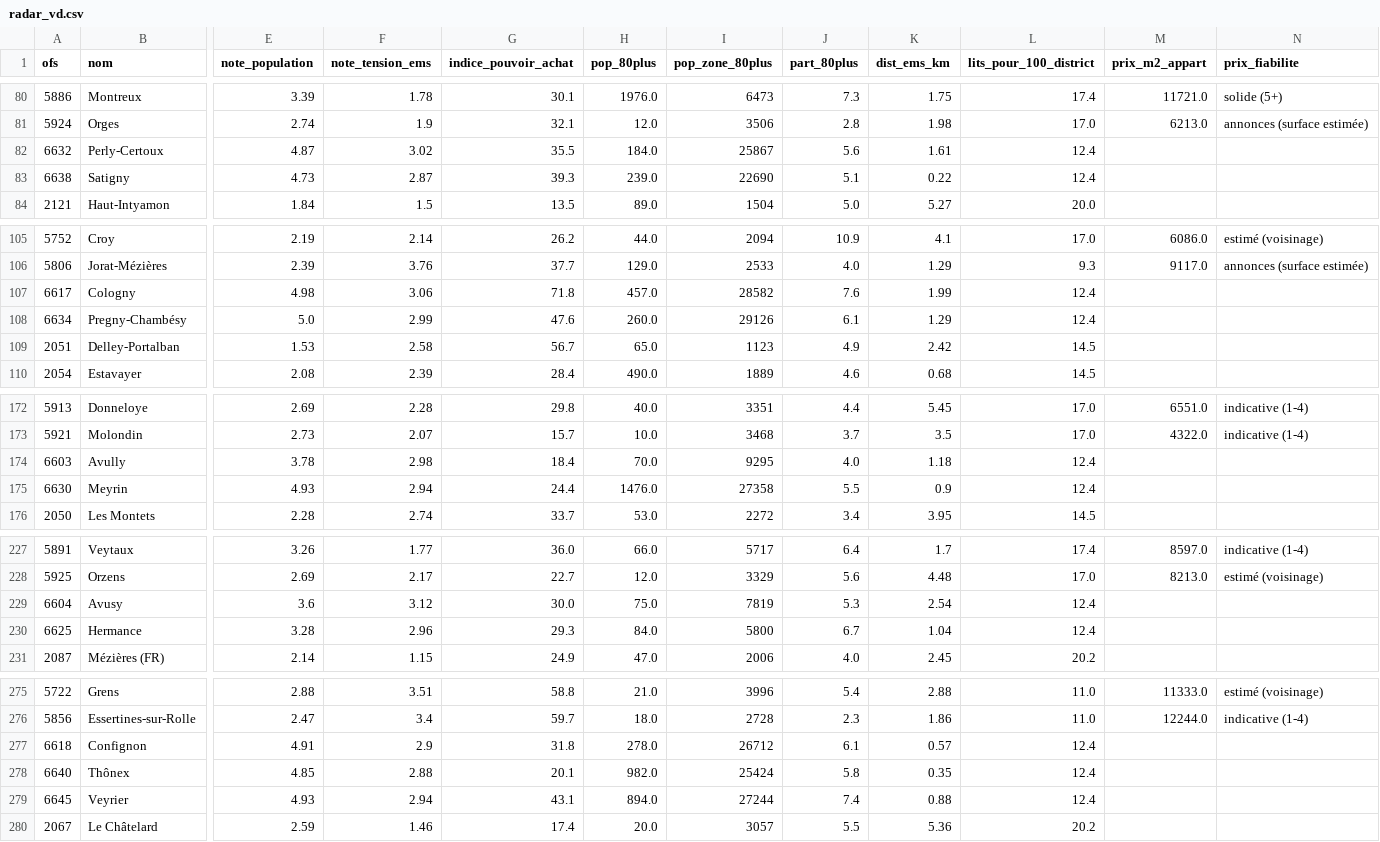
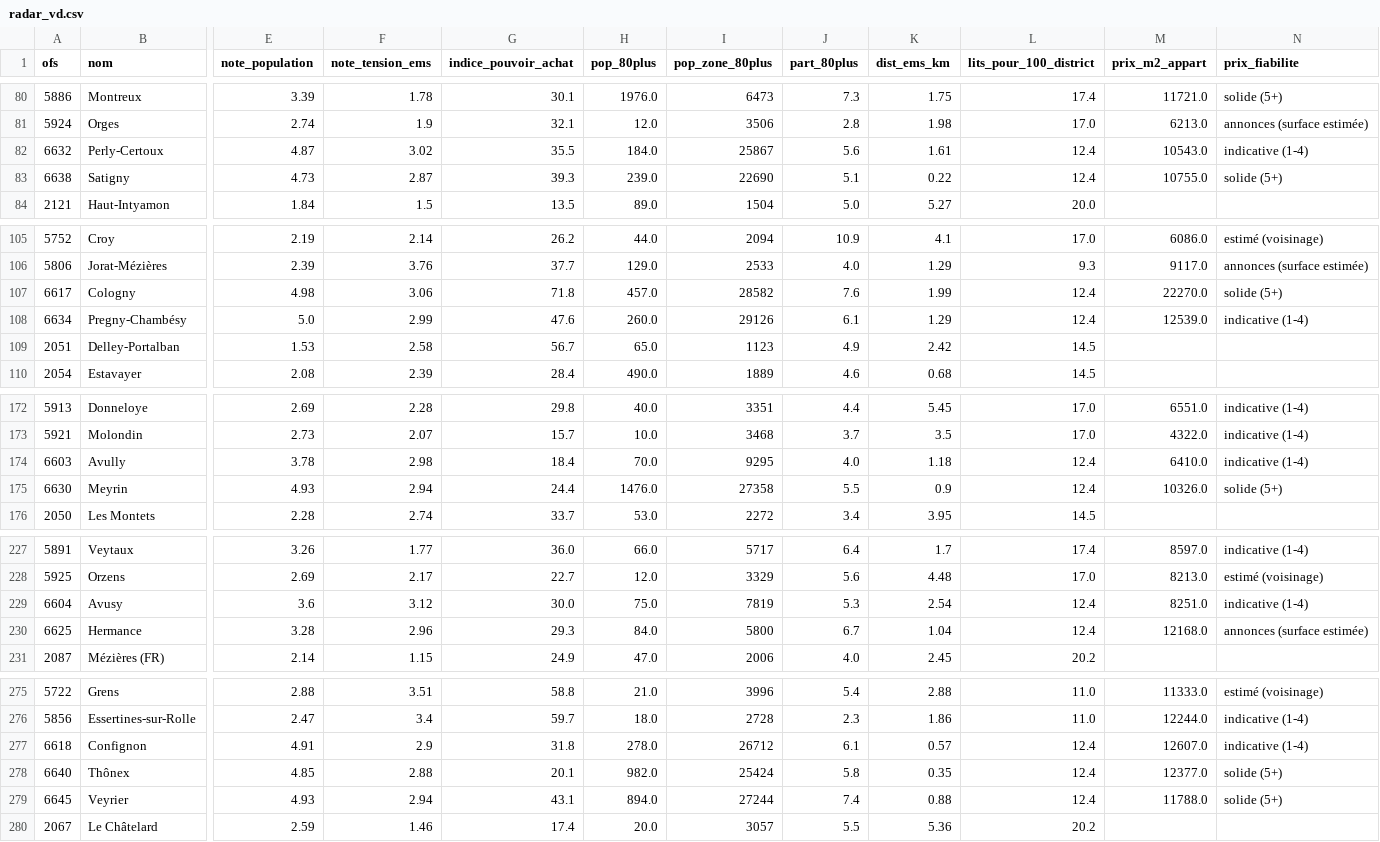
Before and after one commit to csgerwan/senior-invest-ch, a CSV file: data/processed/radar_vd.csv, drawn as a sheet; only a part is shown, gaps mark what is left out; the diff covers the shown part only; the diff names each change by its address in the sheet, - before the commit and + after, or states it on an @@ line.

```diff
--- a/data/processed/radar_vd.csv
+++ b/data/processed/radar_vd.csv
-M82 (prix_m2_appart): (empty)
+M82 (prix_m2_appart): 10543.0
-N82 (prix_fiabilite): (empty)
+N82 (prix_fiabilite): indicative (1-4)
-M83 (prix_m2_appart): (empty)
+M83 (prix_m2_appart): 10755.0
-N83 (prix_fiabilite): (empty)
+N83 (prix_fiabilite): solide (5+)
-M107 (prix_m2_appart): (empty)
+M107 (prix_m2_appart): 22270.0
-N107 (prix_fiabilite): (empty)
+N107 (prix_fiabilite): solide (5+)
-M108 (prix_m2_appart): (empty)
+M108 (prix_m2_appart): 12539.0
-N108 (prix_fiabilite): (empty)
+N108 (prix_fiabilite): indicative (1-4)
-M174 (prix_m2_appart): (empty)
+M174 (prix_m2_appart): 6410.0
-N174 (prix_fiabilite): (empty)
+N174 (prix_fiabilite): indicative (1-4)
-M175 (prix_m2_appart): (empty)
+M175 (prix_m2_appart): 10326.0
-N175 (prix_fiabilite): (empty)
+N175 (prix_fiabilite): solide (5+)
-M229 (prix_m2_appart): (empty)
+M229 (prix_m2_appart): 8251.0
-N229 (prix_fiabilite): (empty)
+N229 (prix_fiabilite): indicative (1-4)
-M230 (prix_m2_appart): (empty)
+M230 (prix_m2_appart): 12168.0
-N230 (prix_fiabilite): (empty)
+N230 (prix_fiabilite): annonces (surface estimée)
-M277 (prix_m2_appart): (empty)
+M277 (prix_m2_appart): 12607.0
-N277 (prix_fiabilite): (empty)
+N277 (prix_fiabilite): indicative (1-4)
-M278 (prix_m2_appart): (empty)
+M278 (prix_m2_appart): 12377.0
-N278:N279 (prix_fiabilite): (empty)
+N278:N279 (prix_fiabilite): solide (5+)
-M279 (prix_m2_appart): (empty)
+M279 (prix_m2_appart): 11788.0
```
Also changed, not shown: 68 edited cells elsewhere in this file, data/processed/score_opportunite_vd.csv, 6 other files.
